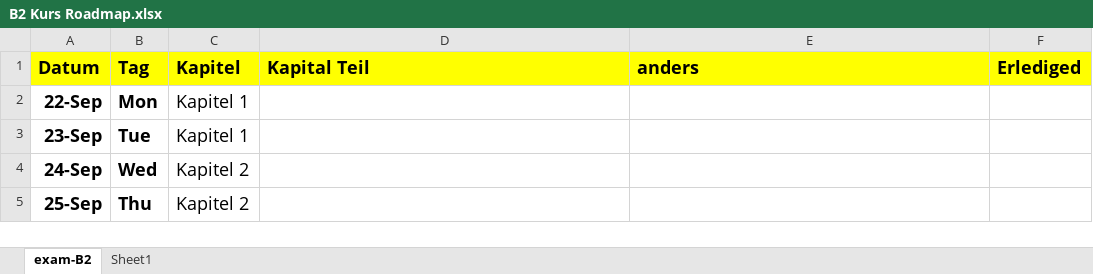
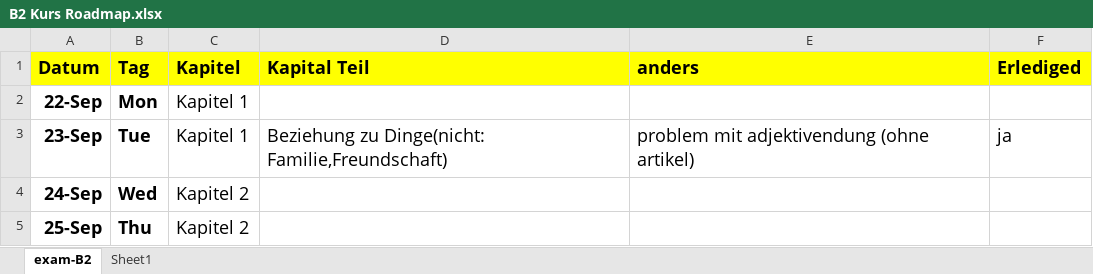
Before and after one commit to sanam1357/Deutsch-B2, an Excel workbook: B2 Kurs Roadmap.xlsx, sheet exam-B2, drawn as a sheet; only a part is shown; values as stored, in another font and other column widths than the file's, no borders; conditional formats not drawn; the diff names each change by its address in the sheet, - before the commit and + after, or states it on an @@ line.

Commit message:
kapitel 1 update- incomplete

```diff
--- a/B2 Kurs Roadmap.xlsx (sheet exam-B2)
+++ b/B2 Kurs Roadmap.xlsx (sheet exam-B2)
-D3 (Kapital Teil): (empty)
+D3 (Kapital Teil): Beziehung zu Dinge(nicht: Familie,Freundschaft)
-E3 (anders): (empty)
+E3 (anders): problem mit adjektivendung (ohne artikel)
-F3 (Erlediged): (empty)
+F3 (Erlediged): ja
```
